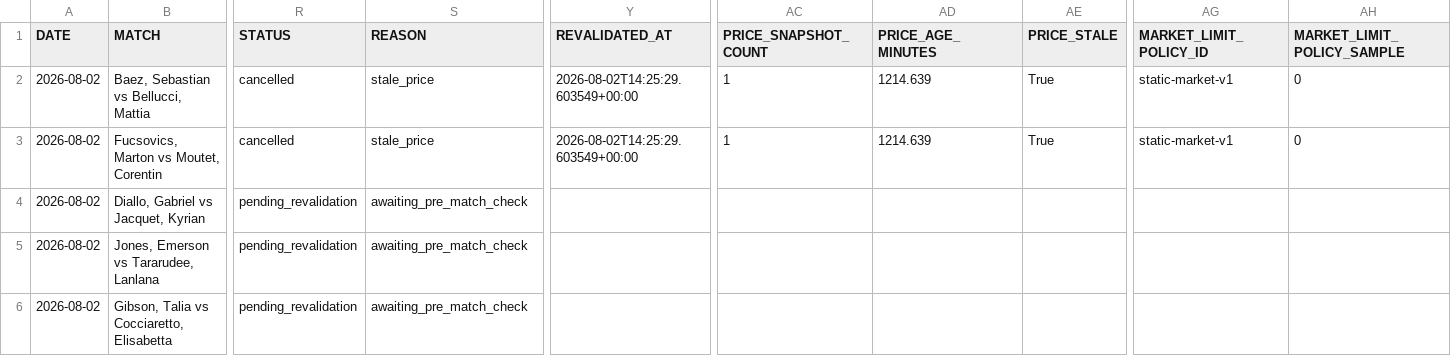
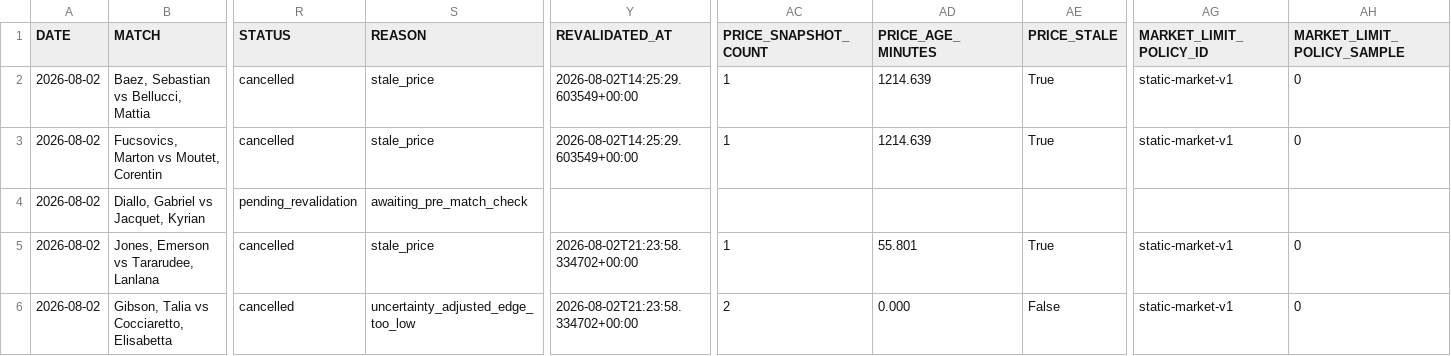
Before and after one commit to AguyfromaTown/betting, a CSV file: pending-bets.csv, drawn as a sheet; only a part is shown, gaps mark what is left out; the diff covers the shown part only; the diff names each change by its address in the sheet, - before the commit and + after, or states it on an @@ line.

```diff
--- a/pending-bets.csv
+++ b/pending-bets.csv
-R5:R6 (STATUS): pending_revalidation
+R5:R6 (STATUS): cancelled
-S5 (REASON): awaiting_pre_match_check
+S5 (REASON): stale_price
-Y5:Y6 (REVALIDATED_AT): (empty)
+Y5:Y6 (REVALIDATED_AT): 2026-08-02T21:23:58.334702+00:00
-AC5 (PRICE_SNAPSHOT_COUNT): (empty)
+AC5 (PRICE_SNAPSHOT_COUNT): 1
-AD5 (PRICE_AGE_MINUTES): (empty)
+AD5 (PRICE_AGE_MINUTES): 55.801
-AE5 (PRICE_STALE): (empty)
+AE5 (PRICE_STALE): True
-AG5:AG6 (MARKET_LIMIT_POLICY_ID): (empty)
+AG5:AG6 (MARKET_LIMIT_POLICY_ID): static-market-v1
-AH5:AH6 (MARKET_LIMIT_POLICY_SAMPLE): (empty)
+AH5:AH6 (MARKET_LIMIT_POLICY_SAMPLE): 0
-S6 (REASON): awaiting_pre_match_check
+S6 (REASON): uncertainty_adjusted_edge_too_low
-AC6 (PRICE_SNAPSHOT_COUNT): (empty)
+AC6 (PRICE_SNAPSHOT_COUNT): 2
-AD6 (PRICE_AGE_MINUTES): (empty)
+AD6 (PRICE_AGE_MINUTES): 0.000
-AE6 (PRICE_STALE): (empty)
+AE6 (PRICE_STALE): False
```
Also changed, not shown: 11 edited cells elsewhere in this file, counterfactual-log.csv, predictions-log.csv, 13 other files.
